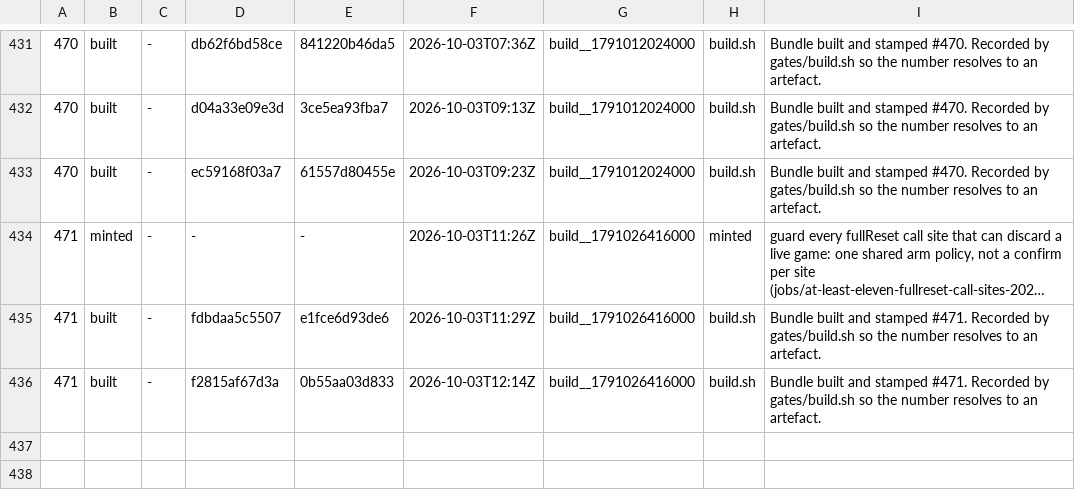
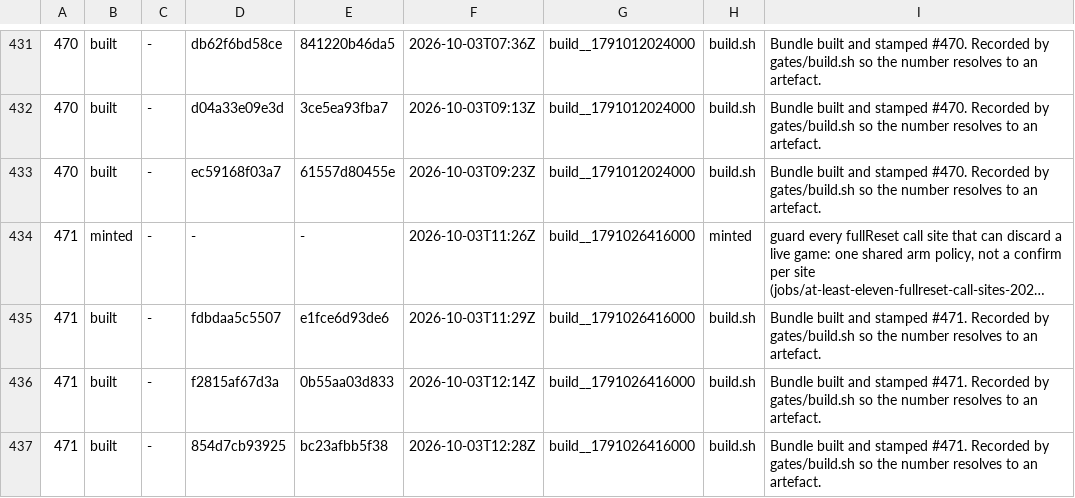
Before and after one commit to LearnToCheckmate/chess-trainer, a TSV file: gates/build-numbers.tsv, drawn as a sheet; only a part is shown, gaps mark what is left out; long unchanged cells end in …; the diff names each change by its address in the sheet, - before the commit and + after, or states it on an @@ line.

```diff
--- a/gates/build-numbers.tsv
+++ b/gates/build-numbers.tsv
+row 437: 471 | built | - | 854d7cb93925 | bc23afbb5f38 | 2026-10-03T12:28Z | build__1791026416000 | build.sh | Bundle built and stamped #471. Recorded by gates/build.sh so the number resolves to an artefact.
```
Also changed, not shown: 14 other files.
